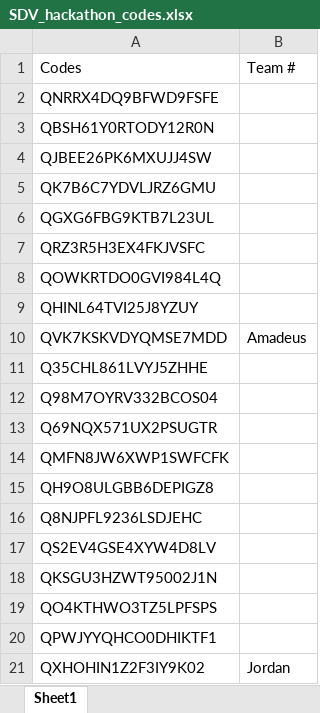
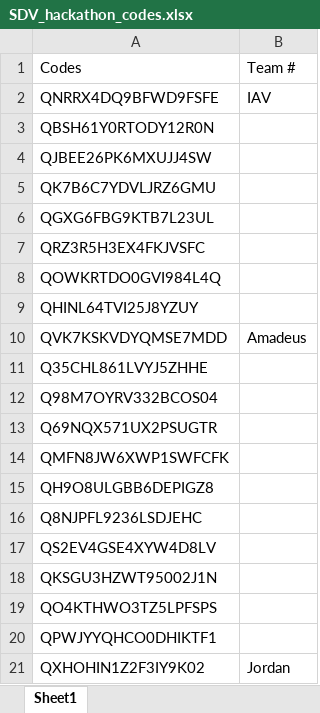
Before and after one commit to Eclipse-SDV-Hackathon-Accenture/maestro-challenge, an Excel workbook: docs/azure/SDV_hackathon_codes.xlsx, sheet Sheet1, drawn as a sheet; values as stored, in another font and other column widths than the file's, no borders; the diff names each change by its address in the sheet, - before the commit and + after, or states it on an @@ line.

Commit message:
Update hackathon code

```diff
--- a/docs/azure/SDV_hackathon_codes.xlsx (sheet Sheet1)
+++ b/docs/azure/SDV_hackathon_codes.xlsx (sheet Sheet1)
-B2: (empty)
+B2: IAV
```
